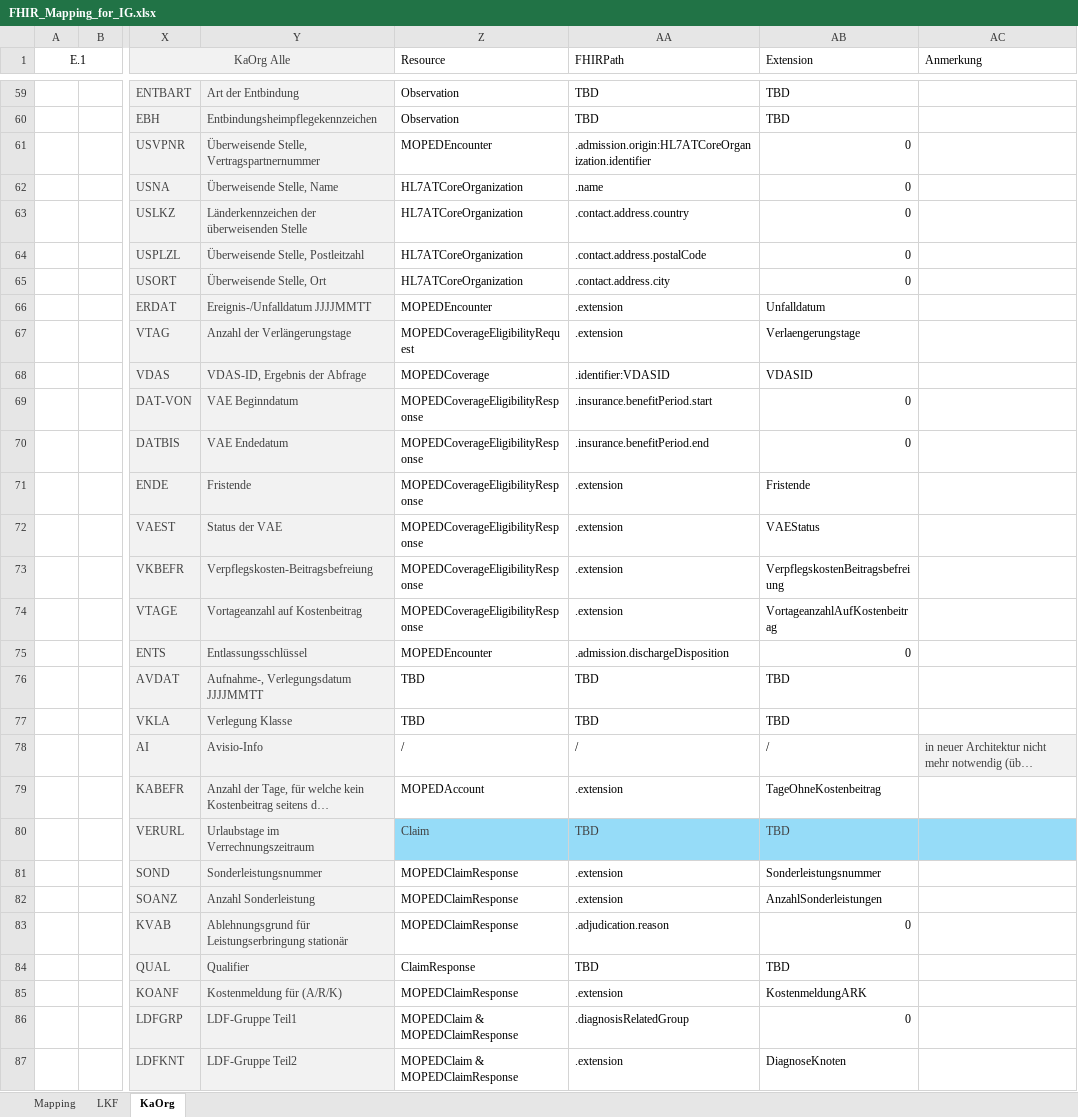
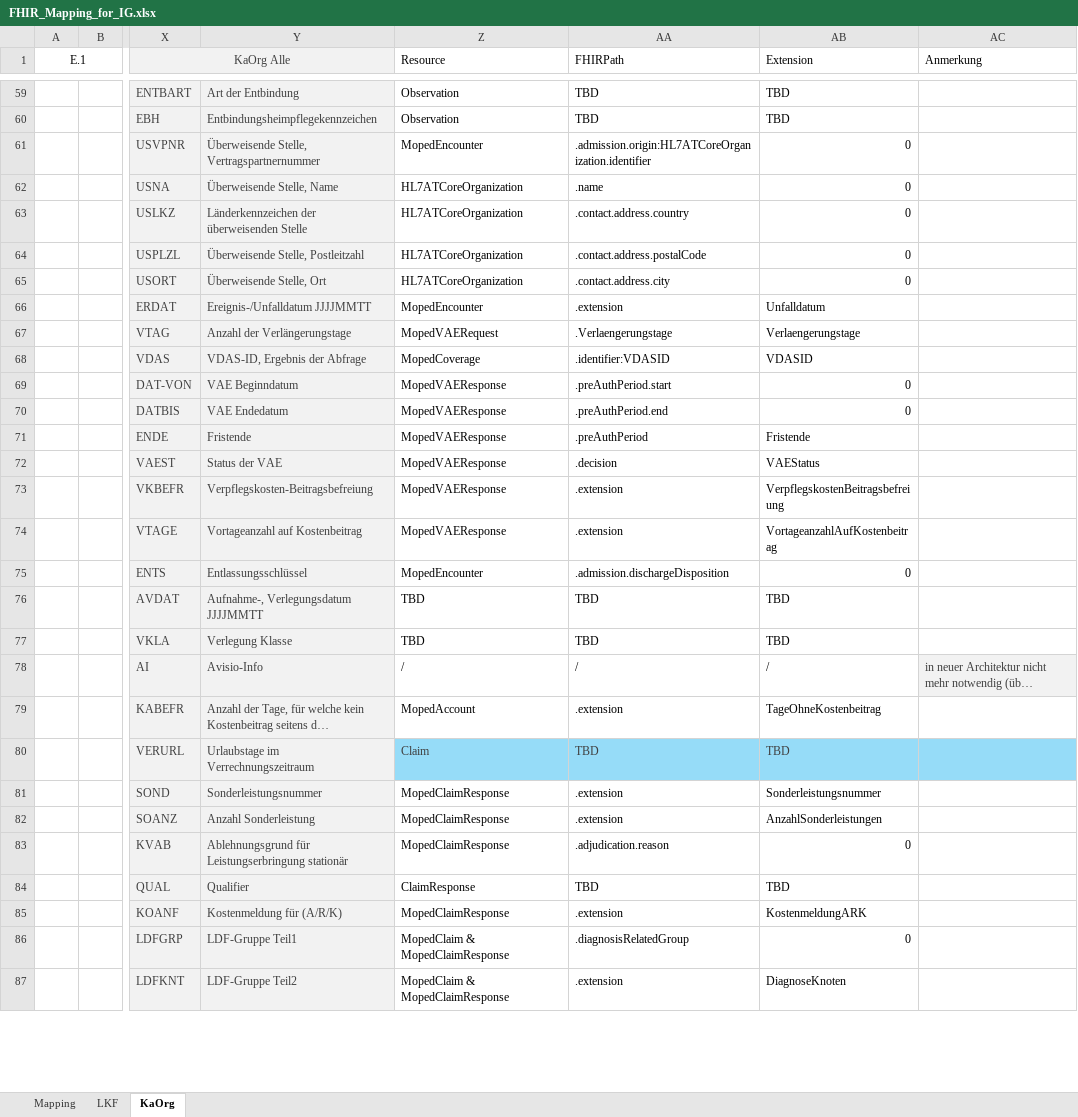
Before and after one commit to HL7Austria/ELGA-MOPED-R5, an Excel workbook: docs/FHIR_Mapping_for_IG.xlsx, sheet KaOrg, drawn as a sheet; only a part is shown, gaps mark what is left out; long unchanged cells end in …; values as stored, in another font and other column widths than the file's, no borders; the diff covers the shown part only; the diff names each change by its address in the sheet, - before the commit and + after, or states it on an @@ line.

```diff
--- a/docs/FHIR_Mapping_for_IG.xlsx (sheet KaOrg)
+++ b/docs/FHIR_Mapping_for_IG.xlsx (sheet KaOrg)
-Z61 (Resource): MOPEDEncounter
+Z61 (Resource): MopedEncounter
-Z66 (Resource): MOPEDEncounter
+Z66 (Resource): MopedEncounter
-Z67 (Resource): MOPEDCoverageEligibilityRequest
+Z67 (Resource): MopedVAERequest
-AA67 (FHIRPath): .extension
+AA67 (FHIRPath): .Verlaengerungstage
-Z68 (Resource): MOPEDCoverage
+Z68 (Resource): MopedCoverage
-Z69:Z74 (Resource): MOPEDCoverageEligibilityResponse
+Z69:Z74 (Resource): MopedVAEResponse
-AA69 (FHIRPath): .insurance.benefitPeriod.start
+AA69 (FHIRPath): .preAuthPeriod.start
-AA70 (FHIRPath): .insurance.benefitPeriod.end
+AA70 (FHIRPath): .preAuthPeriod.end
-AA71 (FHIRPath): .extension
+AA71 (FHIRPath): .preAuthPeriod
-AA72 (FHIRPath): .extension
+AA72 (FHIRPath): .decision
-Z75 (Resource): MOPEDEncounter
+Z75 (Resource): MopedEncounter
-Z79 (Resource): MOPEDAccount
+Z79 (Resource): MopedAccount
-Z81:Z83 (Resource): MOPEDClaimResponse
+Z81:Z83 (Resource): MopedClaimResponse
-Z85 (Resource): MOPEDClaimResponse
+Z85 (Resource): MopedClaimResponse
-Z86:Z87 (Resource): MOPEDClaim & MOPEDClaimResponse
+Z86:Z87 (Resource): MopedClaim & MopedClaimResponse
```
Also changed, not shown: 43 edited cells elsewhere in this sheet, sheet Mapping, sheet LKF.
